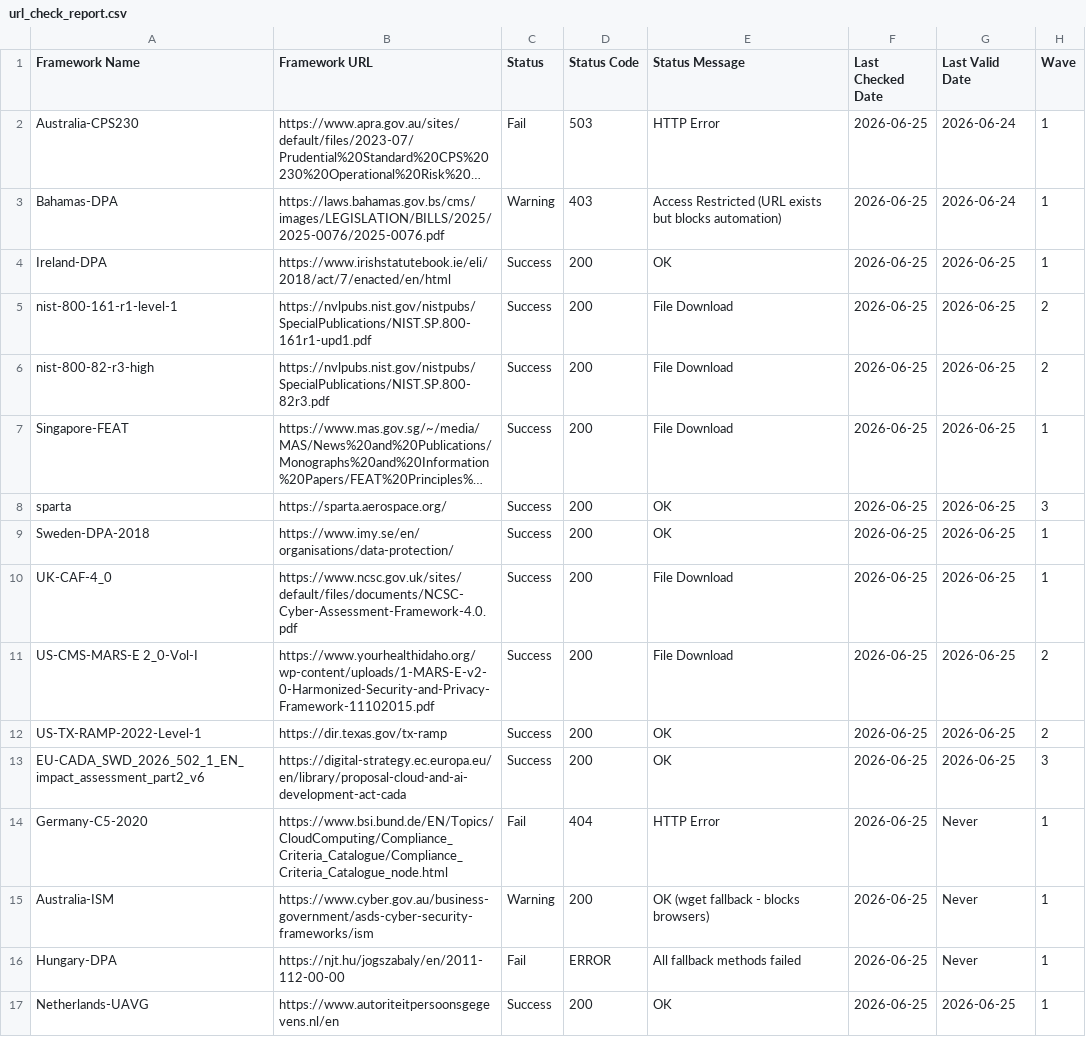
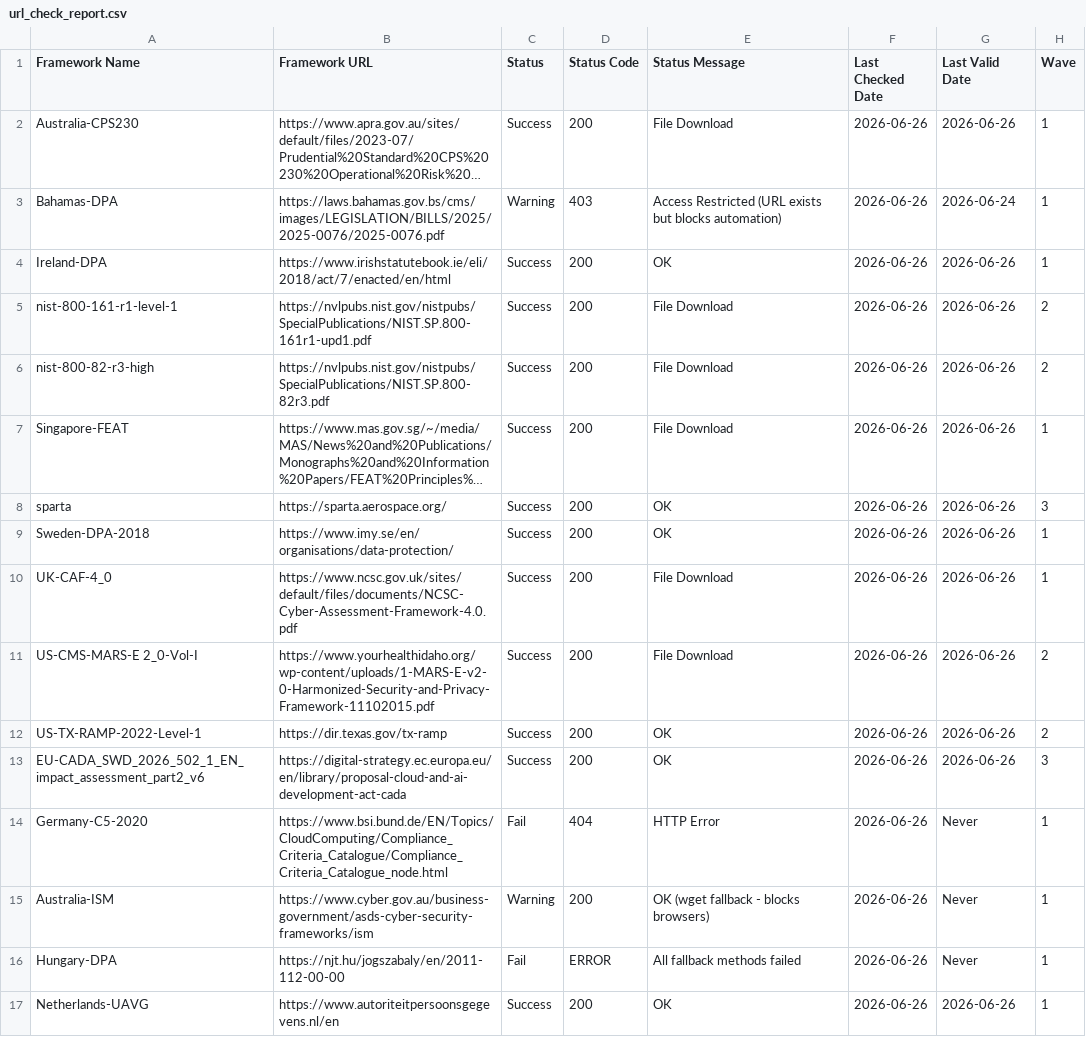
Before and after one commit to software-innovation-lab/url-checker, a CSV file: output/url_check_report.csv, drawn as a sheet; long unchanged cells end in …; the diff names each change by its address in the sheet, - before the commit and + after, or states it on an @@ line.

```diff
--- a/output/url_check_report.csv
+++ b/output/url_check_report.csv
-C2 (Status): Fail
+C2 (Status): Success
-D2 (Status Code): 503
+D2 (Status Code): 200
-E2 (Status Message): HTTP Error
+E2 (Status Message): File Download
-F2:F17 (Last Checked Date): 2026-06-25
+F2:F17 (Last Checked Date): 2026-06-26
-G2 (Last Valid Date): 2026-06-24
+G2 (Last Valid Date): 2026-06-26
-G4:G13 (Last Valid Date): 2026-06-25
+G4:G13 (Last Valid Date): 2026-06-26
-G17 (Last Valid Date): 2026-06-25
+G17 (Last Valid Date): 2026-06-26
```
Also changed, not shown: 1 other file.
